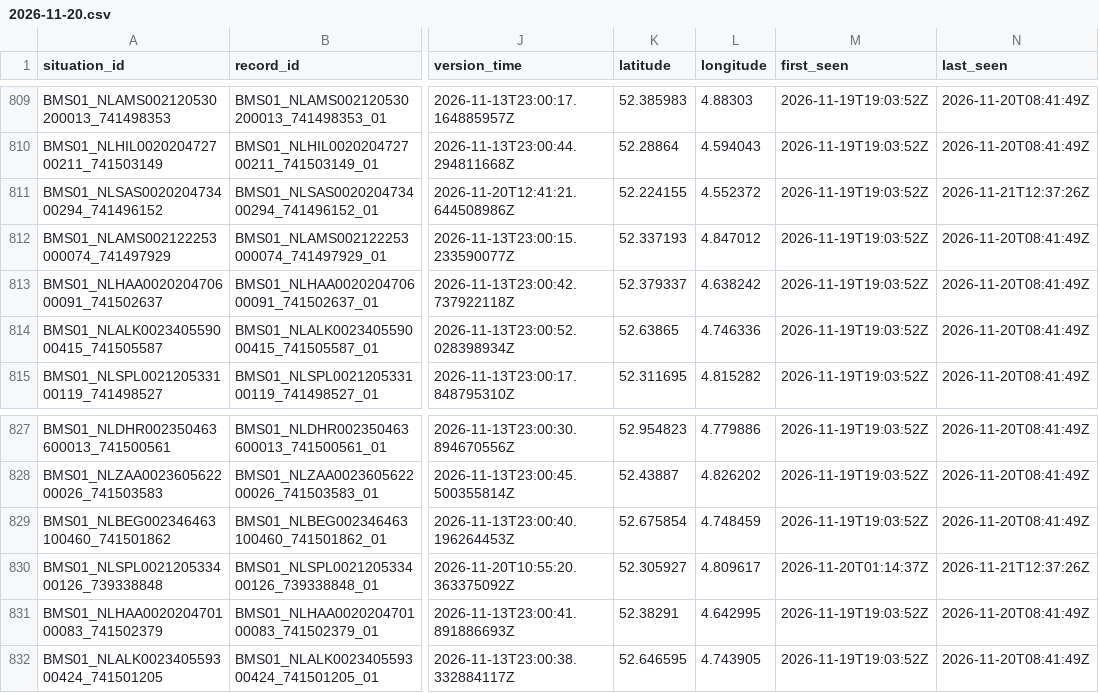
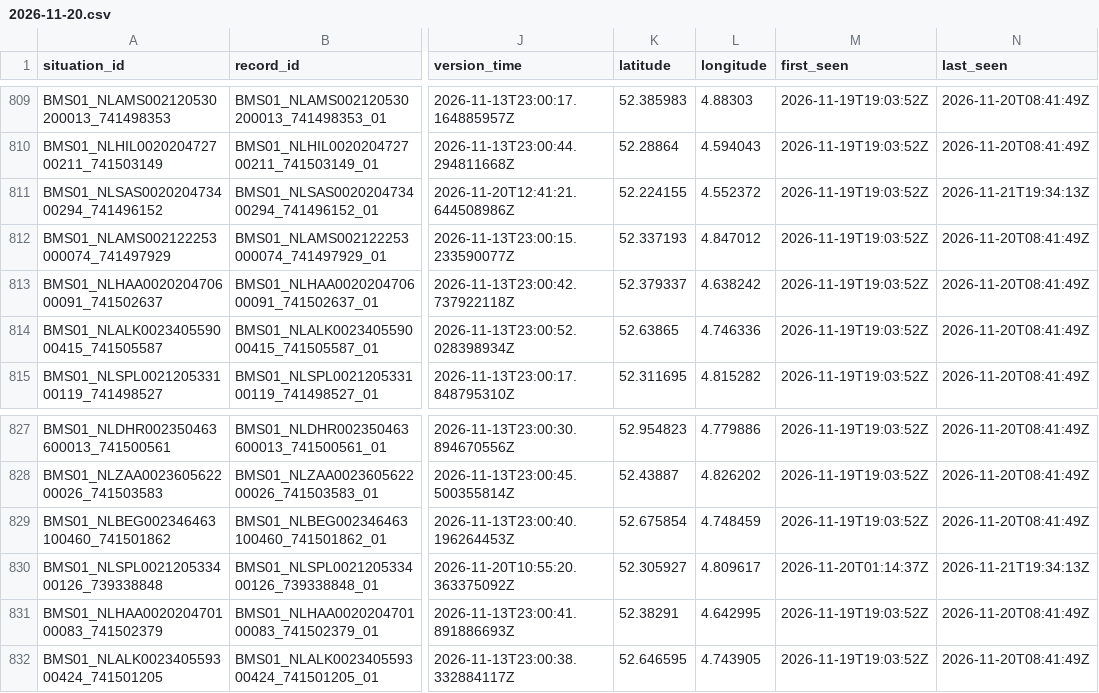
Before and after one commit to jawdat-rana/unexpected-signals, a CSV file: data/bridges/2026/11/2026-11-20.csv, drawn as a sheet; only a part is shown, gaps mark what is left out; the diff names each change by its address in the sheet, - before the commit and + after, or states it on an @@ line.

```diff
--- a/data/bridges/2026/11/2026-11-20.csv
+++ b/data/bridges/2026/11/2026-11-20.csv
-N811 (last_seen): 2026-11-21T12:37:26Z
+N811 (last_seen): 2026-11-21T19:34:13Z
-N830 (last_seen): 2026-11-21T12:37:26Z
+N830 (last_seen): 2026-11-21T19:34:13Z
```
Also changed, not shown: data/bridges/2026/11/2026-11-19.csv, data/bridges/2026/11/2026-11-21.csv, 2 other files.
